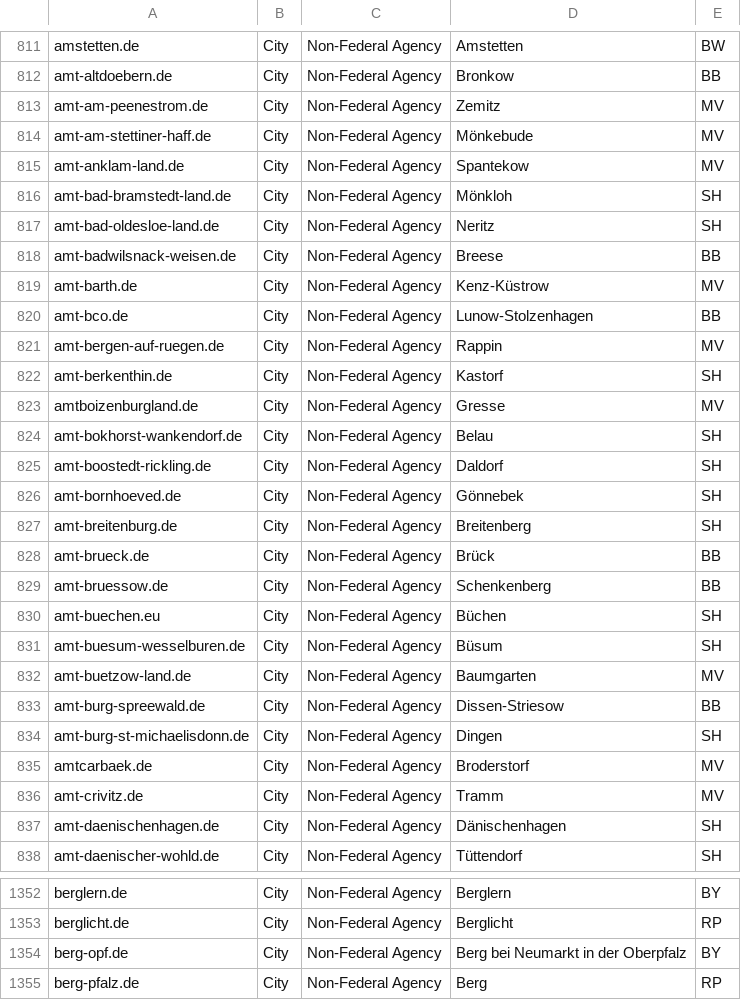
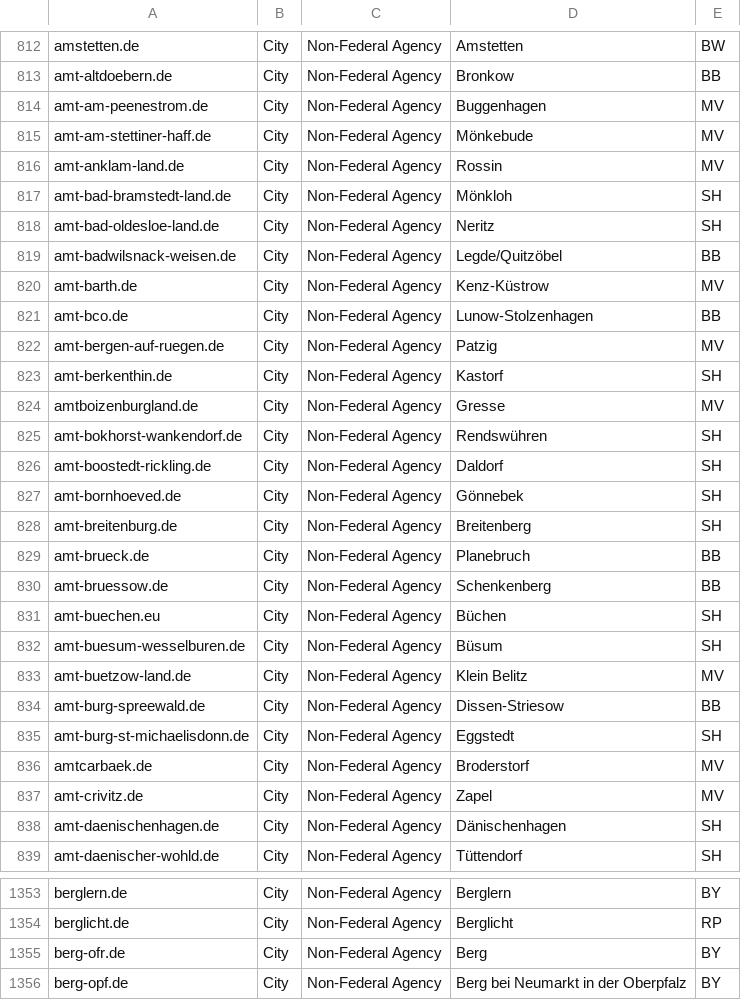
Before and after one commit to robbi5/german-gov-domains, a CSV file: data/domains.csv, drawn as a sheet; only a part is shown, gaps mark what is left out; the shorter side is filled out with more unchanged rows; the diff covers the shown part only.

```diff
--- a/data/domains.csv
+++ b/data/domains.csv
@@ -812,14 +813,14 @@ amstetten.de,City,Non-Federal Agency,Amstetten,BW
 amt-altdoebern.de,City,Non-Federal Agency,Bronkow,BB
-amt-am-peenestrom.de,City,Non-Federal Agency,Zemitz,MV
+amt-am-peenestrom.de,City,Non-Federal Agency,Buggenhagen,MV
 amt-am-stettiner-haff.de,City,Non-Federal Agency,Mönkebude,MV
-amt-anklam-land.de,City,Non-Federal Agency,Spantekow,MV
+amt-anklam-land.de,City,Non-Federal Agency,Rossin,MV
 amt-bad-bramstedt-land.de,City,Non-Federal Agency,Mönkloh,SH
 amt-bad-oldesloe-land.de,City,Non-Federal Agency,Neritz,SH
-amt-badwilsnack-weisen.de,City,Non-Federal Agency,Breese,BB
+amt-badwilsnack-weisen.de,City,Non-Federal Agency,Legde/Quitzöbel,BB
 amt-barth.de,City,Non-Federal Agency,Kenz-Küstrow,MV
 amt-bco.de,City,Non-Federal Agency,Lunow-Stolzenhagen,BB
-amt-bergen-auf-ruegen.de,City,Non-Federal Agency,Rappin,MV
+amt-bergen-auf-ruegen.de,City,Non-Federal Agency,Patzig,MV
 amt-berkenthin.de,City,Non-Federal Agency,Kastorf,SH
 amtboizenburgland.de,City,Non-Federal Agency,Gresse,MV
-amt-bokhorst-wankendorf.de,City,Non-Federal Agency,Belau,SH
+amt-bokhorst-wankendorf.de,City,Non-Federal Agency,Rendswühren,SH
 amt-boostedt-rickling.de,City,Non-Federal Agency,Daldorf,SH
@@ -827,3 +828,3 @@ amt-bornhoeved.de,City,Non-Federal Agency,Gönnebek,SH
 amt-breitenburg.de,City,Non-Federal Agency,Breitenberg,SH
-amt-brueck.de,City,Non-Federal Agency,Brück,BB
+amt-brueck.de,City,Non-Federal Agency,Planebruch,BB
 amt-bruessow.de,City,Non-Federal Agency,Schenkenberg,BB
@@ -831,7 +832,7 @@ amt-buechen.eu,City,Non-Federal Agency,Büchen,SH
 amt-buesum-wesselburen.de,City,Non-Federal Agency,Büsum,SH
-amt-buetzow-land.de,City,Non-Federal Agency,Baumgarten,MV
+amt-buetzow-land.de,City,Non-Federal Agency,Klein Belitz,MV
 amt-burg-spreewald.de,City,Non-Federal Agency,Dissen-Striesow,BB
-amt-burg-st-michaelisdonn.de,City,Non-Federal Agency,Dingen,SH
+amt-burg-st-michaelisdonn.de,City,Non-Federal Agency,Eggstedt,SH
 amtcarbaek.de,City,Non-Federal Agency,Broderstorf,MV
-amt-crivitz.de,City,Non-Federal Agency,Tramm,MV
+amt-crivitz.de,City,Non-Federal Agency,Zapel,MV
 amt-daenischenhagen.de,City,Non-Federal Agency,Dänischenhagen,SH
@@ -1353,2 +1354,3 @@ berglern.de,City,Non-Federal Agency,Berglern,BY
 berglicht.de,City,Non-Federal Agency,Berglicht,RP
+berg-ofr.de,City,Non-Federal Agency,Berg,BY
 berg-opf.de,City,Non-Federal Agency,Berg bei Neumarkt in der Oberpfalz,BY
```
Also changed, not shown: 3 added rows and 163 edited cells elsewhere in this file, data/domains.cities.csv, data/domains.federal.csv.
